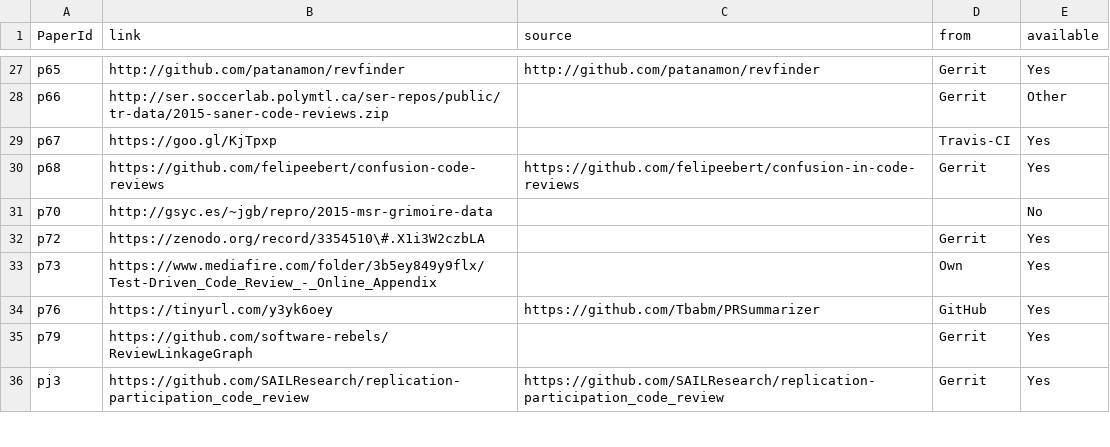
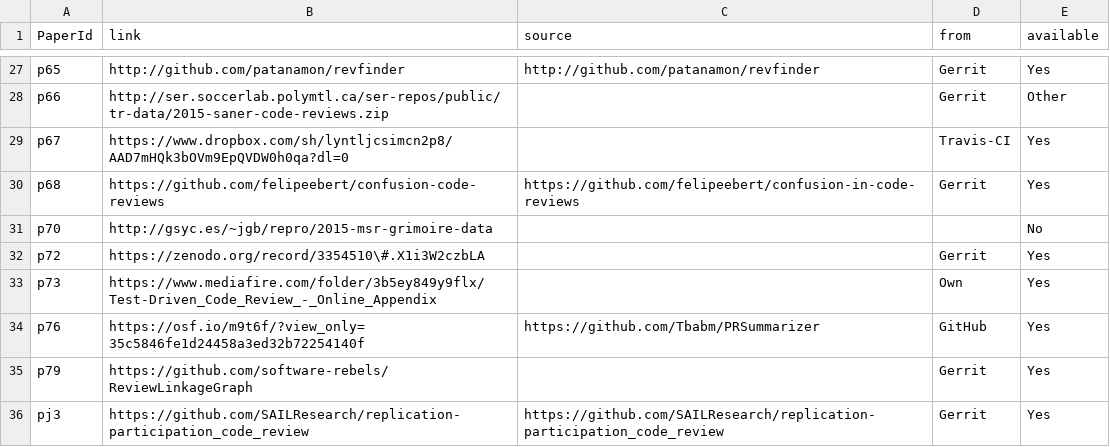
Before and after one commit to NAIST-SE/code-review, a CSV file: data/Replicated.csv, drawn as a sheet; only a part is shown, gaps mark what is left out.

```diff
--- a/data/Replicated.csv
+++ b/data/Replicated.csv
@@ -28,3 +28,3 @@ p65,http://github.com/patanamon/revfinder,http://github.com/patanamon/revfinder,
 p66,http://ser.soccerlab.polymtl.ca/ser-repos/public/tr-data/2015-saner-code-reviews.zip,,Gerrit,Other
-p67,https://goo.gl/KjTpxp,,Travis-CI,Yes
+p67,https://www.dropbox.com/sh/lyntljcsimcn2p8/AAD7mHQk3bOVm9EpQVDW0h0qa?dl=0,,Travis-CI,Yes
 p68,https://github.com/felipeebert/confusion-code-reviews,https://github.com/felipeebert/confusion-in-code-reviews,Gerrit,Yes
@@ -33,3 +33,3 @@ p72,https://zenodo.org/record/3354510\#.X1i3W2czbLA,,Gerrit,Yes
 p73,https://www.mediafire.com/folder/3b5ey849y9flx/Test-Driven_Code_Review_-_Online_Appendix,,Own,Yes
-p76,https://tinyurl.com/y3yk6oey,https://github.com/Tbabm/PRSummarizer,GitHub,Yes
+p76,https://osf.io/m9t6f/?view_only=35c5846fe1d24458a3ed32b72254140f,https://github.com/Tbabm/PRSummarizer,GitHub,Yes
 p79,https://github.com/software-rebels/ReviewLinkageGraph,,Gerrit,Yes
```
Also changed, not shown: 2 other files.
